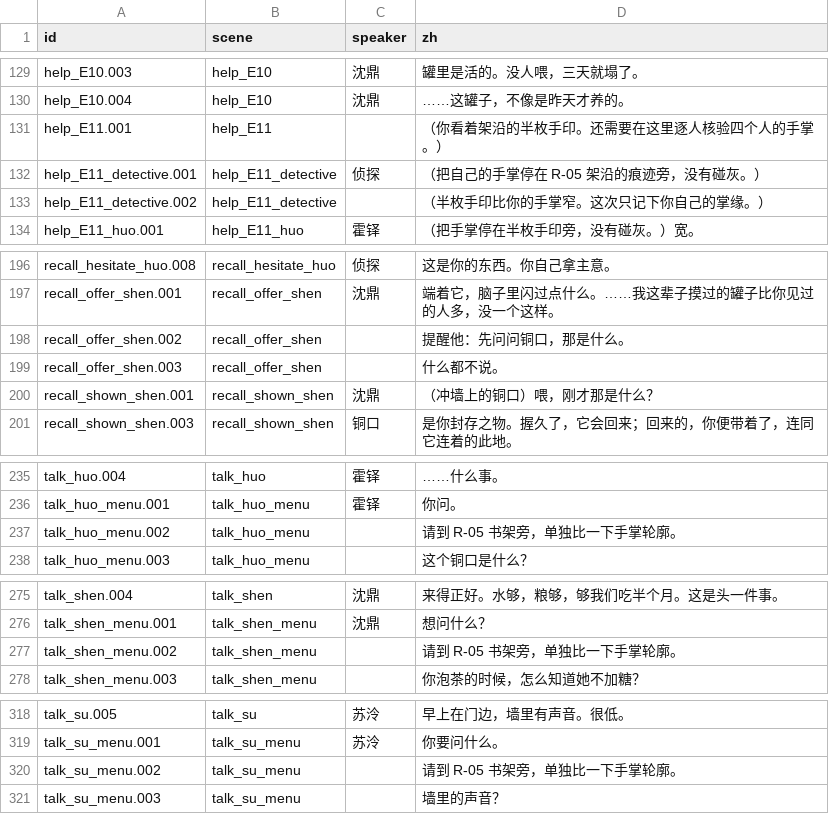
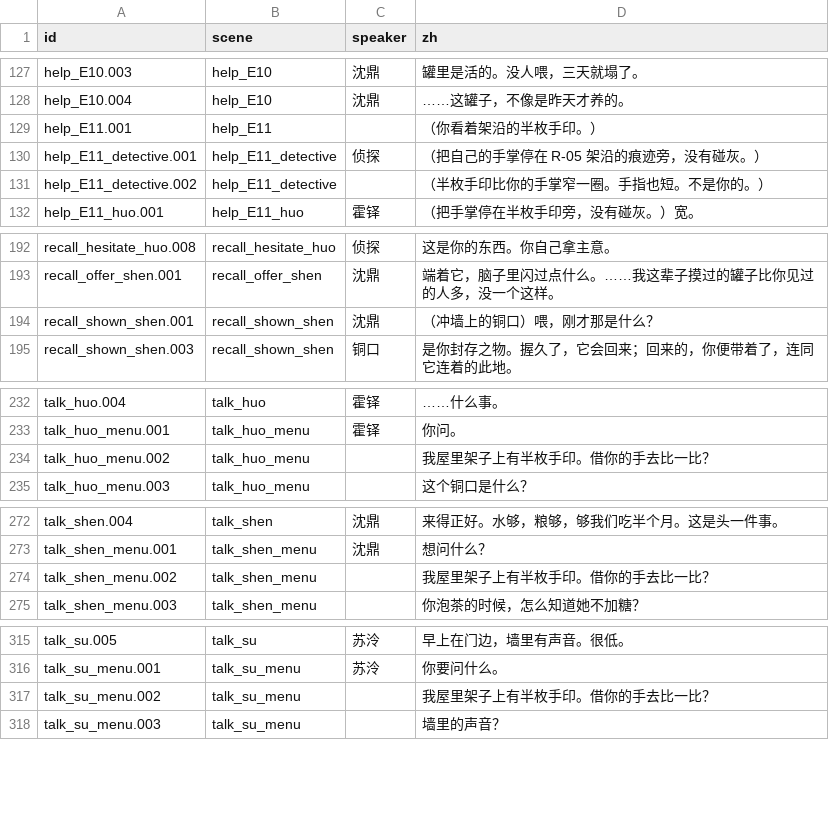
Before and after one commit to OopsYouDiedE/dual_ontology_world_engine, a CSV file: godot_csharp/scenes/Awakening/Script/generated_lines_zh.csv, drawn as a sheet; only a part is shown, gaps mark what is left out; the diff covers the shown part only.

```diff
--- a/godot_csharp/scenes/Awakening/Script/generated_lines_zh.csv
+++ b/godot_csharp/scenes/Awakening/Script/generated_lines_zh.csv
@@ -130,5 +128,5 @@ help_E10.003,help_E10,沈鼎,罐里是活的。没人喂，三天就塌了。
 help_E10.004,help_E10,沈鼎,……这罐子，不像是昨天才养的。
-help_E11.001,help_E11,,（你看着架沿的半枚手印。还需要在这里逐人核验四个人的手掌。）
+help_E11.001,help_E11,,（你看着架沿的半枚手印。）
 help_E11_detective.001,help_E11_detective,侦探,（把自己的手掌停在 R-05 架沿的痕迹旁，没有碰灰。）
-help_E11_detective.002,help_E11_detective,,（半枚手印比你的手掌窄。这次只记下你自己的掌缘。）
+help_E11_detective.002,help_E11_detective,,（半枚手印比你的手掌窄一圈。手指也短。不是你的。）
 help_E11_huo.001,help_E11_huo,霍铎,（把手掌停在半枚手印旁，没有碰灰。）宽。
@@ -197,4 +193,2 @@ recall_hesitate_huo.008,recall_hesitate_huo,侦探,这是你的东西。你自
 recall_offer_shen.001,recall_offer_shen,沈鼎,端着它，脑子里闪过点什么。……我这辈子摸过的罐子比你见过的人多，没一个这样。
-recall_offer_shen.002,recall_offer_shen,,提醒他：先问问铜口，那是什么。
-recall_offer_shen.003,recall_offer_shen,,什么都不说。
 recall_shown_shen.001,recall_shown_shen,沈鼎,（冲墙上的铜口）喂，刚才那是什么？
@@ -236,3 +233,3 @@ talk_huo.004,talk_huo,霍铎,……什么事。
 talk_huo_menu.001,talk_huo_menu,霍铎,你问。
-talk_huo_menu.002,talk_huo_menu,,请到 R-05 书架旁，单独比一下手掌轮廓。
+talk_huo_menu.002,talk_huo_menu,,我屋里架子上有半枚手印。借你的手去比一比？
 talk_huo_menu.003,talk_huo_menu,,这个铜口是什么？
@@ -276,3 +273,3 @@ talk_shen.004,talk_shen,沈鼎,来得正好。水够，粮够，够我们吃半
 talk_shen_menu.001,talk_shen_menu,沈鼎,想问什么？
-talk_shen_menu.002,talk_shen_menu,,请到 R-05 书架旁，单独比一下手掌轮廓。
+talk_shen_menu.002,talk_shen_menu,,我屋里架子上有半枚手印。借你的手去比一比？
 talk_shen_menu.003,talk_shen_menu,,你泡茶的时候，怎么知道她不加糖？
@@ -319,3 +316,3 @@ talk_su.005,talk_su,苏泠,早上在门边，墙里有声音。很低。
 talk_su_menu.001,talk_su_menu,苏泠,你要问什么。
-talk_su_menu.002,talk_su_menu,,请到 R-05 书架旁，单独比一下手掌轮廓。
+talk_su_menu.002,talk_su_menu,,我屋里架子上有半枚手印。借你的手去比一比？
 talk_su_menu.003,talk_su_menu,,墙里的声音？
```
Also changed, not shown: 5 added rows, 12 removed rows and 18 edited cells elsewhere in this file, 15 other files.
